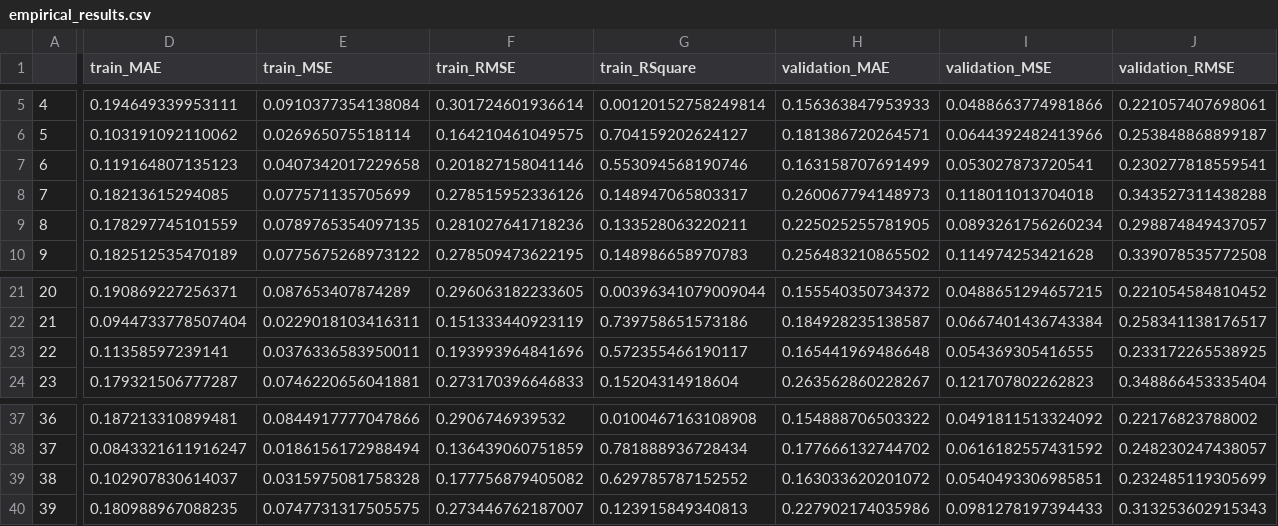
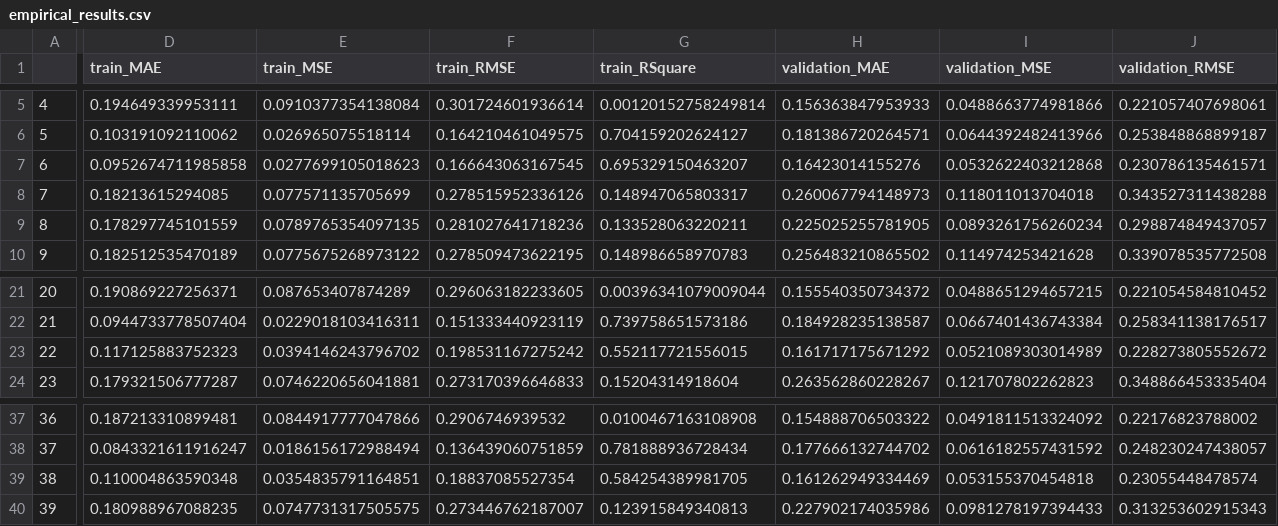
Before and after one commit to zeyuz35/Evaluation-of-Machine-Learning-in-Asset-Pricing, a CSV file: Results/empirical_ff/empirical_results.csv, drawn as a sheet; only a part is shown, gaps mark what is left out; the diff covers the shown part only; the diff names each change by its address in the sheet, - before the commit and + after, or states it on an @@ line.

```diff
--- a/Results/empirical_ff/empirical_results.csv
+++ b/Results/empirical_ff/empirical_results.csv
-D7 (train_MAE): 0.119164807135123
+D7 (train_MAE): 0.0952674711985858
-E7 (train_MSE): 0.0407342017229658
+E7 (train_MSE): 0.0277699105018623
-F7 (train_RMSE): 0.201827158041146
+F7 (train_RMSE): 0.166643063167545
-G7 (train_RSquare): 0.553094568190746
+G7 (train_RSquare): 0.695329150463207
-H7 (validation_MAE): 0.163158707691499
+H7 (validation_MAE): 0.16423014155276
-I7 (validation_MSE): 0.053027873720541
+I7 (validation_MSE): 0.0532622403212868
-J7 (validation_RMSE): 0.230277818559541
+J7 (validation_RMSE): 0.230786135461571
-D23 (train_MAE): 0.11358597239141
+D23 (train_MAE): 0.117125883752323
-E23 (train_MSE): 0.0376336583950011
+E23 (train_MSE): 0.0394146243796702
-F23 (train_RMSE): 0.193993964841696
+F23 (train_RMSE): 0.198531167275242
-G23 (train_RSquare): 0.572355466190117
+G23 (train_RSquare): 0.552117721556015
-H23 (validation_MAE): 0.165441969486648
+H23 (validation_MAE): 0.161717175671292
-I23 (validation_MSE): 0.054369305416555
+I23 (validation_MSE): 0.0521089303014989
-J23 (validation_RMSE): 0.233172265538925
+J23 (validation_RMSE): 0.228273805552672
-D39 (train_MAE): 0.102907830614037
+D39 (train_MAE): 0.110004863590348
-E39 (train_MSE): 0.0315975081758328
+E39 (train_MSE): 0.0354835791164851
-F39 (train_RMSE): 0.177756879405082
+F39 (train_RMSE): 0.18837085527354
-G39 (train_RSquare): 0.629785787152552
+G39 (train_RSquare): 0.584254389981705
-H39 (validation_MAE): 0.163033620201072
+H39 (validation_MAE): 0.161262949334469
-I39 (validation_MSE): 0.0540493306985851
+I39 (validation_MSE): 0.053155370454818
-J39 (validation_RMSE): 0.232485119305699
+J39 (validation_RMSE): 0.23055448478574
```
Also changed, not shown: 15 edited cells elsewhere in this file, Results/empirical/empirical_results.csv, Results/empirical/empirical_tidy_vi.csv, 17 other files.
